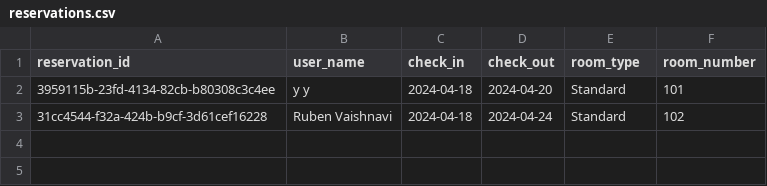
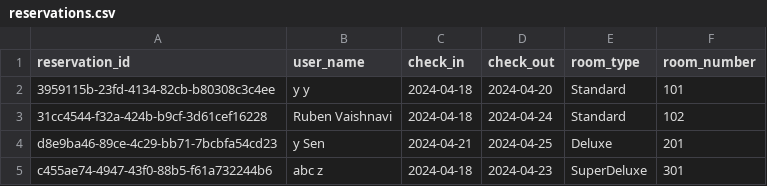
Before and after one commit to Vaish1405/380Project, a CSV file: reservations.csv, drawn as a sheet.

```diff
--- a/reservations.csv
+++ b/reservations.csv
@@ -3 +3,3 @@ reservation_id,user_name,check_in,check_out,room_type,room_number
 31cc4544-f32a-424b-b9cf-3d61cef16228,Ruben Vaishnavi,2024-04-18,2024-04-24,Standard,102
+d8e9ba46-89ce-4c29-bb71-7bcbfa54cd23,y Sen,2024-04-21,2024-04-25,Deluxe,201
+c455ae74-4947-43f0-88b5-f61a732244b6,abc z,2024-04-18,2024-04-23,SuperDeluxe,301
```
Also changed, not shown: AvailableRooms.csv, 4 other files.
